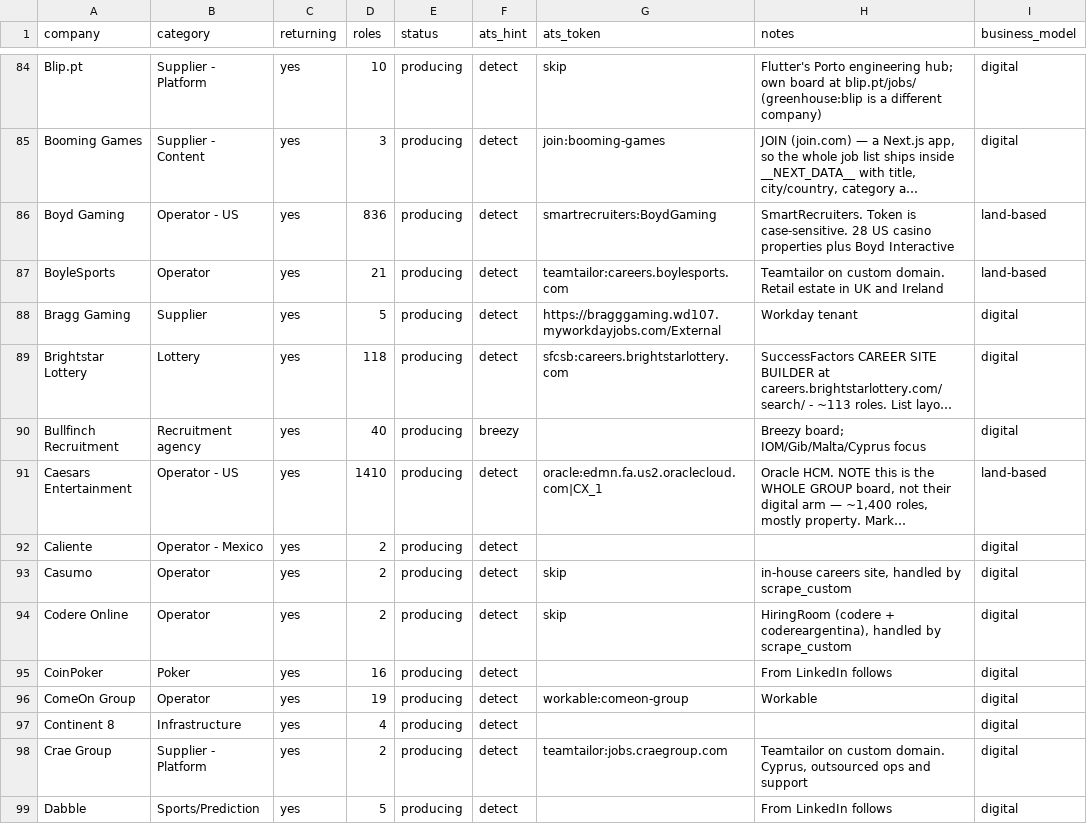
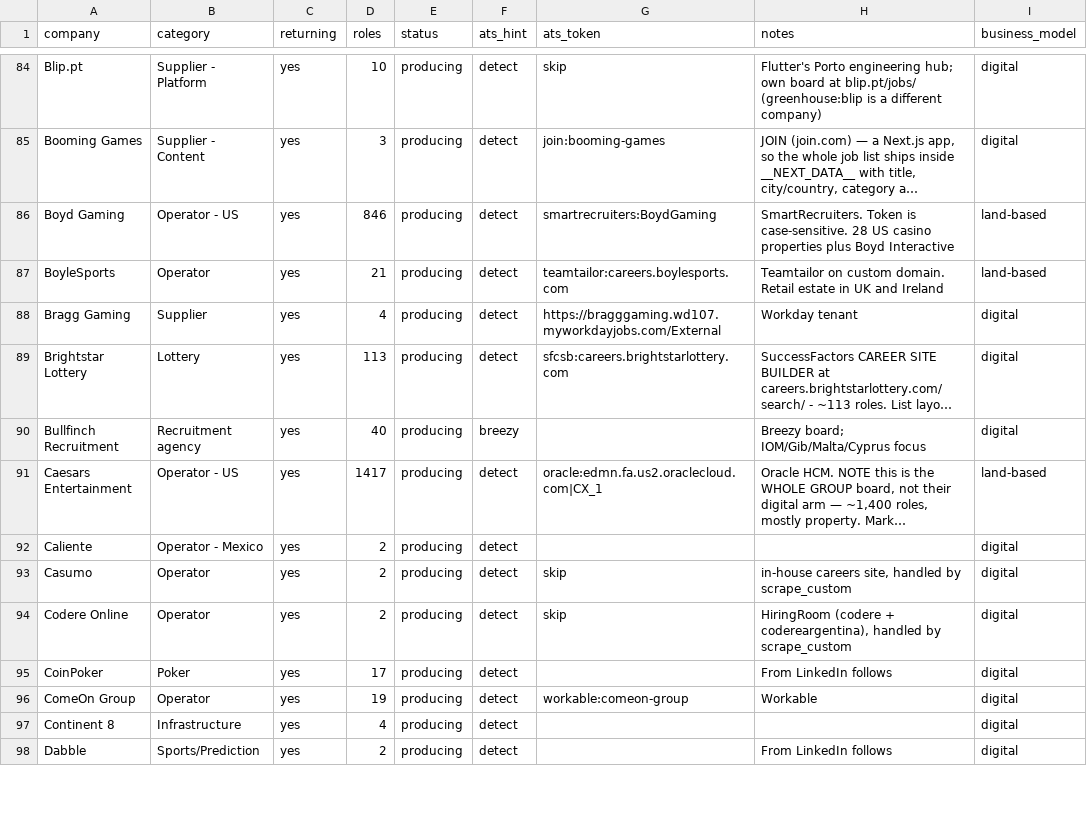
Before and after one commit to cram-co/role-radar, a CSV file: companies.csv, drawn as a sheet; only a part is shown, gaps mark what is left out; long unchanged cells end in …; removed rows and columns are numbered as before the commit, all else as after; the diff covers the shown part only; the diff names each change by its address in the sheet, - before the commit and + after, or states it on an @@ line.

```diff
--- a/companies.csv
+++ b/companies.csv
-D86 (roles): 836
+D86 (roles): 846
-D88 (roles): 5
+D88 (roles): 4
-D89 (roles): 118
+D89 (roles): 113
-D91 (roles): 1410
+D91 (roles): 1417
-D95 (roles): 16
+D95 (roles): 17
-row 98: Crae Group | Supplier - Platform | yes | 2 | producing | detect | teamtailor:jobs.craegroup.com | Teamtailor on custom domain. Cyprus, outsourced ops and support | digital
-D98 (roles): 5
+D98 (roles): 2
```
Also changed, not shown: 2 added rows, 1 removed row and 54 edited cells elsewhere in this file, 2 other files.
